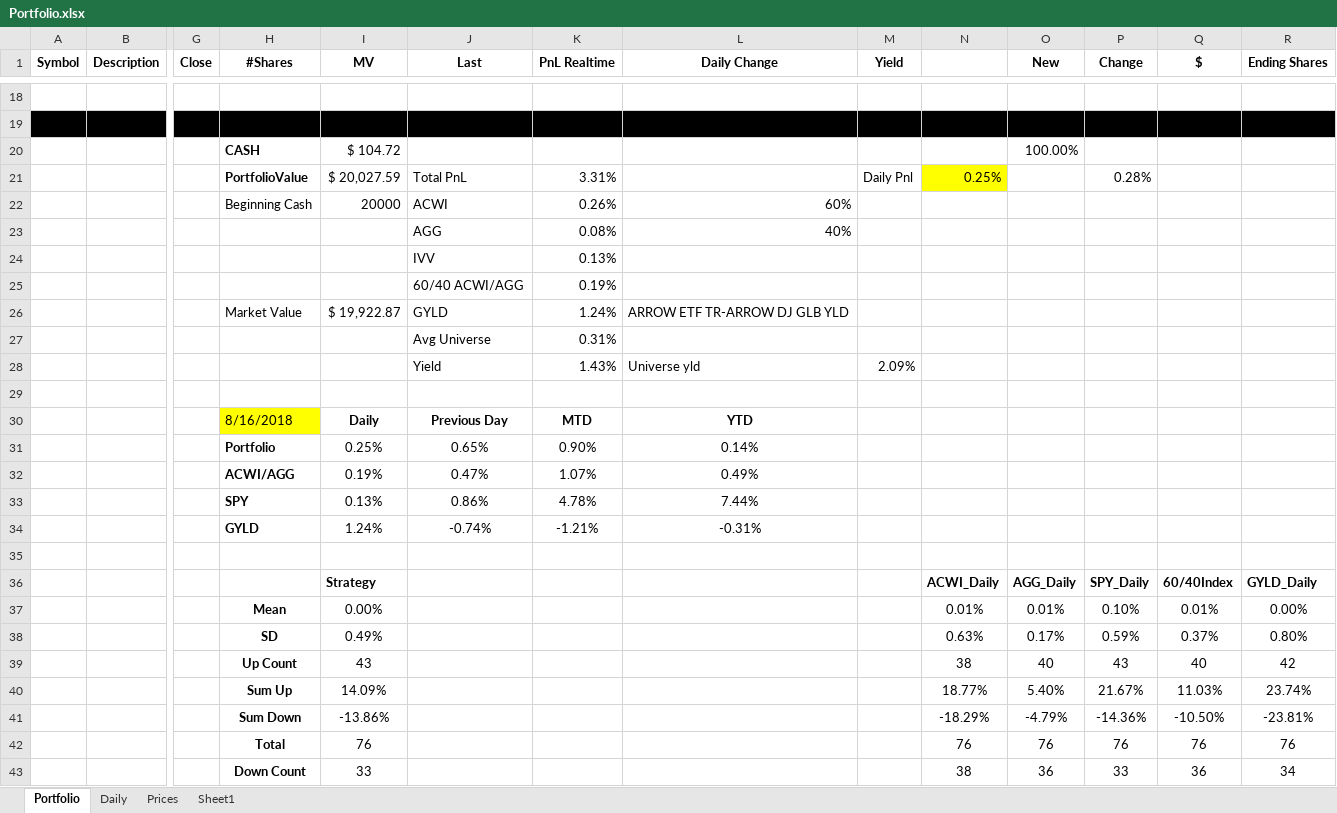
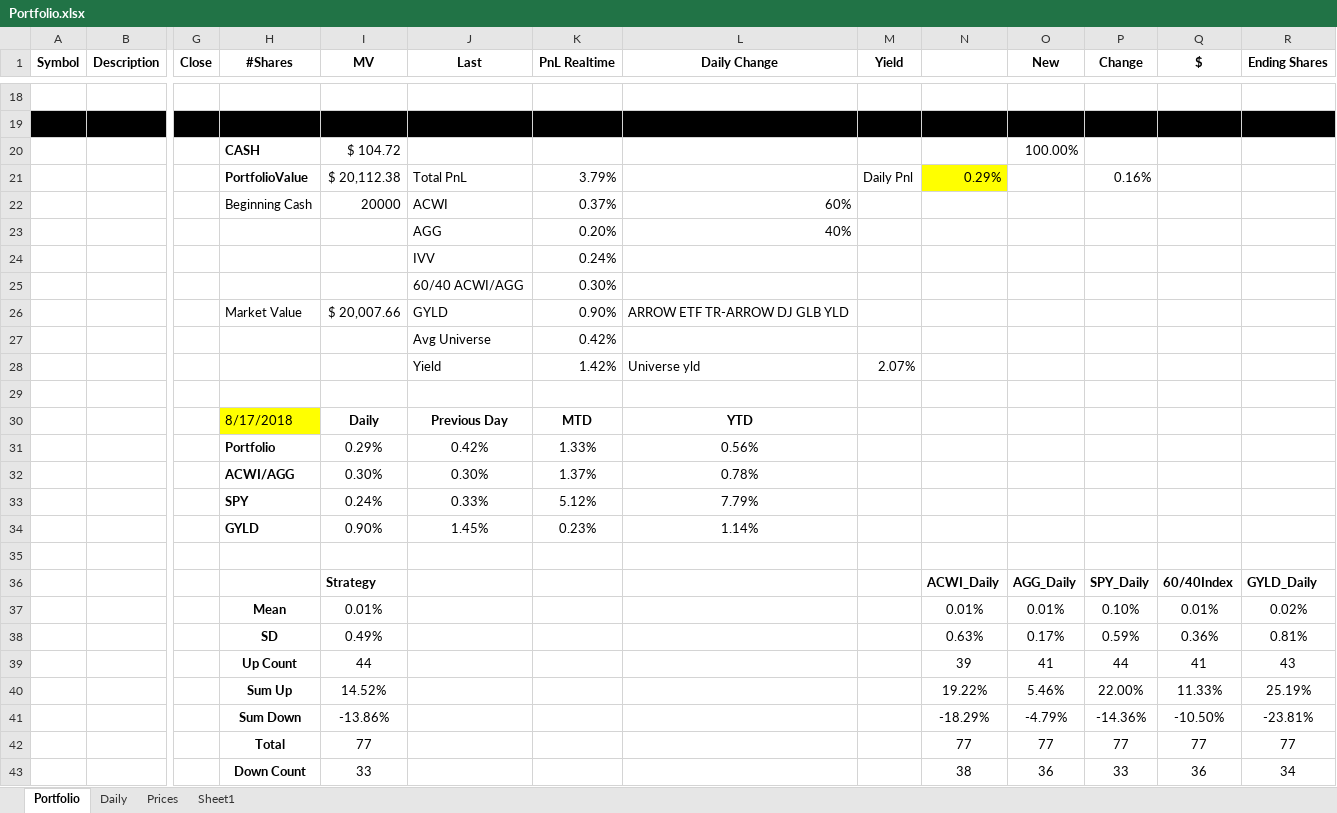
Before and after one commit to newbiecoder2017/GTAA, an Excel workbook: Portfolio.xlsx, sheet Portfolio, drawn as a sheet; only a part is shown, gaps mark what is left out; values as stored, in another font and other column widths than the file's, no borders; removed rows and columns are numbered as before the commit, all else as after; rows hold the shown columns only; the diff covers the shown part only; the diff names each change by its address in the sheet, - before the commit and + after, or states it on an @@ line.

```diff
--- a/Portfolio.xlsx (sheet Portfolio)
+++ b/Portfolio.xlsx (sheet Portfolio)
-I21 (MV): $ 20,027.59
+I21 (MV): $ 20,112.38
-K21 (PnL Realtime): 3.31%
+K21 (PnL Realtime): 3.79%
-N21: 0.25%
+N21: 0.29%
-P21 (Change): 0.28%
+P21 (Change): 0.16%
-K22 (PnL Realtime): 0.26%
+K22 (PnL Realtime): 0.37%
-K23 (PnL Realtime): 0.08%
+K23 (PnL Realtime): 0.20%
-K24 (PnL Realtime): 0.13%
+K24 (PnL Realtime): 0.24%
-K25 (PnL Realtime): 0.19%
+K25 (PnL Realtime): 0.30%
-I26 (MV): $ 19,922.87
+I26 (MV): $ 20,007.66
-K26 (PnL Realtime): 1.24%
+K26 (PnL Realtime): 0.90%
-K27 (PnL Realtime): 0.31%
+K27 (PnL Realtime): 0.42%
-K28 (PnL Realtime): 1.43%
+K28 (PnL Realtime): 1.42%
-M28 (Yield): 2.09%
+M28 (Yield): 2.07%
-H30 (#Shares): 8/16/2018
+H30 (#Shares): 8/17/2018
-row 31:  |  |  | Portfolio | 0.25% | 0.65% | 0.90% | 0.14%
-row 32:  |  |  | ACWI/AGG | 0.19% | 0.47% | 1.07% | 0.49%
-row 33:  |  |  | SPY | 0.13% | 0.86% | 4.78% | 7.44%
-row 34:  |  |  | GYLD | 1.24% | -0.74% | -1.21% | -0.31%
+row 31:  |  |  | Portfolio | 0.29% | 0.42% | 1.33% | 0.56%
+row 32:  |  |  | ACWI/AGG | 0.30% | 0.30% | 1.37% | 0.78%
+row 33:  |  |  | SPY | 0.24% | 0.33% | 5.12% | 7.79%
+row 34:  |  |  | GYLD | 0.90% | 1.45% | 0.23% | 1.14%
-I37 (MV): 0.00%
+I37 (MV): 0.01%
-R37 (Ending Shares): 0.00%
+R37 (Ending Shares): 0.02%
-Q38 ($): 0.37%
+Q38 ($): 0.36%
-R38 (Ending Shares): 0.80%
+R38 (Ending Shares): 0.81%
-row 39:  |  |  | Up Count | 43 |  |  |  |  | 38 | 40 | 43 | 40 | 42
-row 40:  |  |  | Sum Up | 14.09% |  |  |  |  | 18.77% | 5.40% | 21.67% | 11.03% | 23.74%
+row 39:  |  |  | Up Count | 44 |  |  |  |  | 39 | 41 | 44 | 41 | 43
+row 40:  |  |  | Sum Up | 14.52% |  |  |  |  | 19.22% | 5.46% | 22.00% | 11.33% | 25.19%
-row 42:  |  |  | Total | 76 |  |  |  |  | 76 | 76 | 76 | 76 | 76
+row 42:  |  |  | Total | 77 |  |  |  |  | 77 | 77 | 77 | 77 | 77
```
Also changed, not shown: 3 added rows, 3 removed rows and 61 edited cells elsewhere in this sheet, sheet Sheet1, sheet Daily, sheet Prices, 3 other files.
